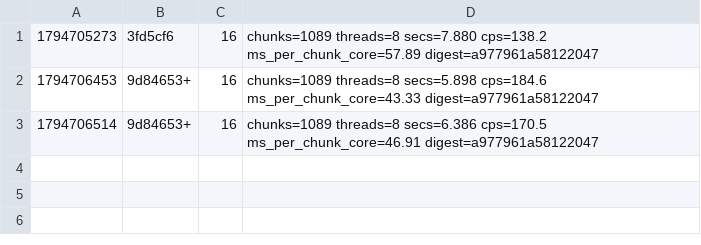
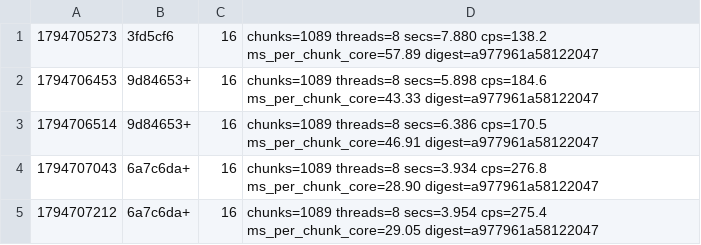
Before and after one commit to dronzer-tb/oxide, a TSV file: docs/perf/bench-datapath.tsv, drawn as a sheet.

Commit message:
perf(chunkgen): compile the surface rule tree and evaluate it on palette indices

```diff
--- a/docs/perf/bench-datapath.tsv
+++ b/docs/perf/bench-datapath.tsv
@@ -3 +3,3 @@
 1794706514	9d84653+	16	chunks=1089 threads=8 secs=6.386 cps=170.5 ms_per_chunk_core=46.91 digest=a977961a58122047
+1794707043	6a7c6da+	16	chunks=1089 threads=8 secs=3.934 cps=276.8 ms_per_chunk_core=28.90 digest=a977961a58122047
+1794707212	6a7c6da+	16	chunks=1089 threads=8 secs=3.954 cps=275.4 ms_per_chunk_core=29.05 digest=a977961a58122047
```
Also changed, not shown: 2 other files.
